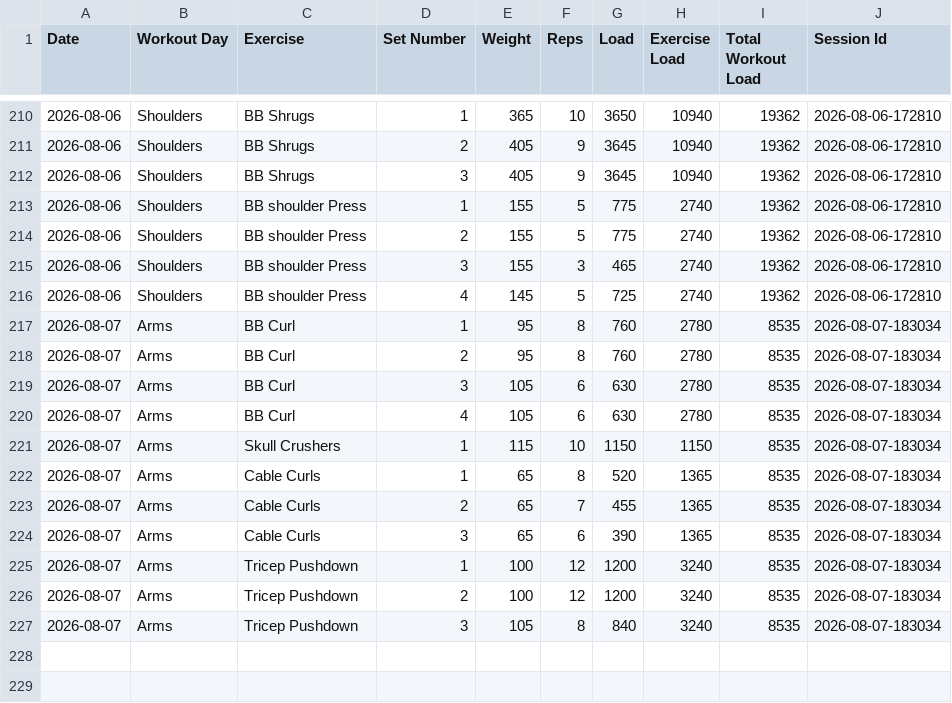
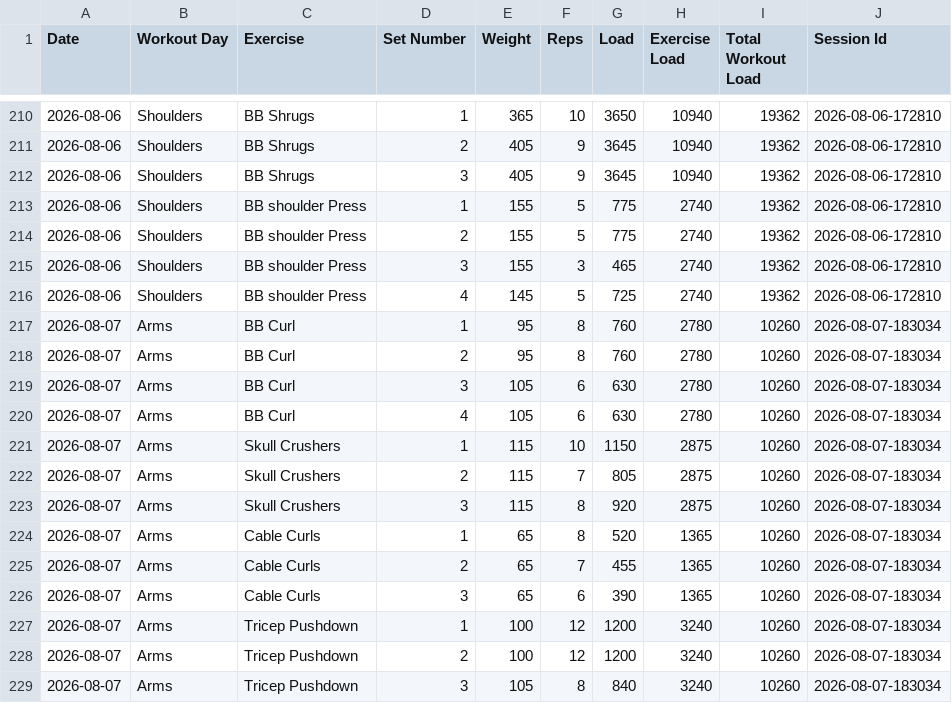
Before and after one commit to auckiefenstermacher19-cmd/Workout-Tracker-v2, a CSV file: workout_tracker.csv, drawn as a sheet; only a part is shown, gaps mark what is left out.

Commit message:
Autosave Arms — 2026-08-07

```diff
--- a/workout_tracker.csv
+++ b/workout_tracker.csv
@@ -216,12 +216,14 @@ Date,Workout Day,Exercise,Set Number,Weight,Reps,Load,Exercise Load,Total Workou
 2026-08-06,Shoulders,BB shoulder Press,4,145,5,725,2740,19362,2026-08-06-172810
-2026-08-07,Arms,BB Curl,1,95,8,760,2780,8535,2026-08-07-183034
-2026-08-07,Arms,BB Curl,2,95,8,760,2780,8535,2026-08-07-183034
-2026-08-07,Arms,BB Curl,3,105,6,630,2780,8535,2026-08-07-183034
-2026-08-07,Arms,BB Curl,4,105,6,630,2780,8535,2026-08-07-183034
-2026-08-07,Arms,Skull Crushers,1,115,10,1150,1150,8535,2026-08-07-183034
-2026-08-07,Arms,Cable Curls,1,65,8,520,1365,8535,2026-08-07-183034
-2026-08-07,Arms,Cable Curls,2,65,7,455,1365,8535,2026-08-07-183034
-2026-08-07,Arms,Cable Curls,3,65,6,390,1365,8535,2026-08-07-183034
-2026-08-07,Arms,Tricep Pushdown,1,100,12,1200,3240,8535,2026-08-07-183034
-2026-08-07,Arms,Tricep Pushdown,2,100,12,1200,3240,8535,2026-08-07-183034
-2026-08-07,Arms,Tricep Pushdown,3,105,8,840,3240,8535,2026-08-07-183034
+2026-08-07,Arms,BB Curl,1,95,8,760,2780,10260,2026-08-07-183034
+2026-08-07,Arms,BB Curl,2,95,8,760,2780,10260,2026-08-07-183034
+2026-08-07,Arms,BB Curl,3,105,6,630,2780,10260,2026-08-07-183034
+2026-08-07,Arms,BB Curl,4,105,6,630,2780,10260,2026-08-07-183034
+2026-08-07,Arms,Skull Crushers,1,115,10,1150,2875,10260,2026-08-07-183034
+2026-08-07,Arms,Skull Crushers,2,115,7,805,2875,10260,2026-08-07-183034
+2026-08-07,Arms,Skull Crushers,3,115,8,920,2875,10260,2026-08-07-183034
+2026-08-07,Arms,Cable Curls,1,65,8,520,1365,10260,2026-08-07-183034
+2026-08-07,Arms,Cable Curls,2,65,7,455,1365,10260,2026-08-07-183034
+2026-08-07,Arms,Cable Curls,3,65,6,390,1365,10260,2026-08-07-183034
+2026-08-07,Arms,Tricep Pushdown,1,100,12,1200,3240,10260,2026-08-07-183034
+2026-08-07,Arms,Tricep Pushdown,2,100,12,1200,3240,10260,2026-08-07-183034
+2026-08-07,Arms,Tricep Pushdown,3,105,8,840,3240,10260,2026-08-07-183034
```
